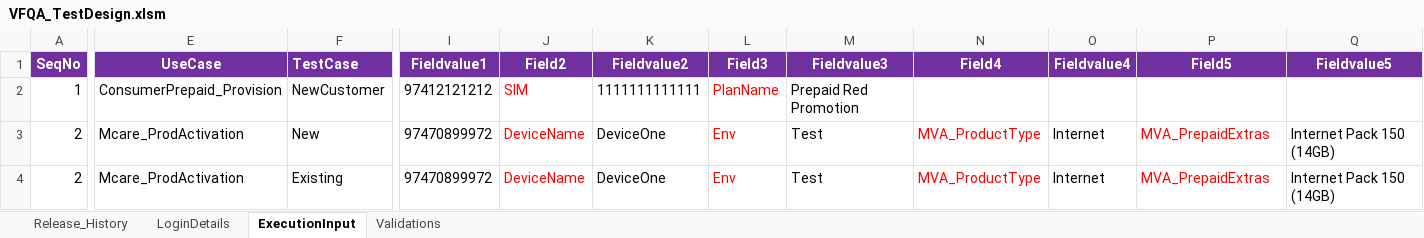
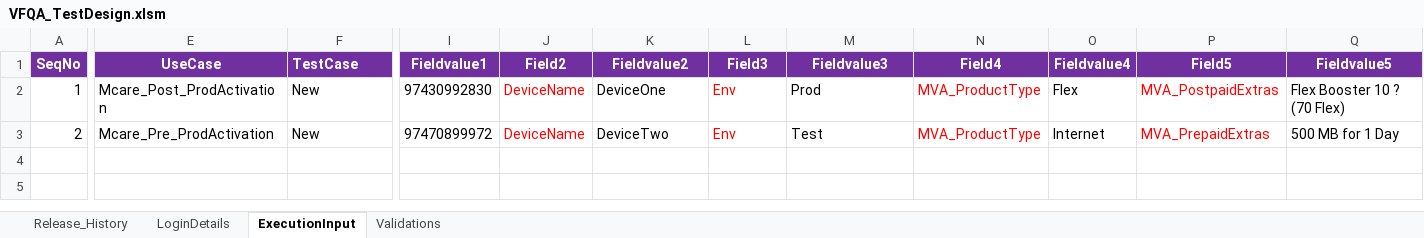
Before and after one commit to imran0404y/VFQA_Parallel, an Excel workbook: Directory/VFQA_TestDesign.xlsm, sheet ExecutionInput, drawn as a sheet; only a part is shown, gaps mark what is left out; values as stored, in another font and other column widths than the file's, no borders; charts and pictures not drawn; rows hold the shown columns only; the diff covers the shown part only; the diff names each change by its address in the sheet, - before the commit and + after, or states it on an @@ line.

```diff
--- a/Directory/VFQA_TestDesign.xlsm (sheet ExecutionInput)
+++ b/Directory/VFQA_TestDesign.xlsm (sheet ExecutionInput)
-E2 (UseCase): ConsumerPrepaid_Provision
+E2 (UseCase): Mcare_Post_ProdActivation
-F2 (TestCase): NewCustomer
+F2 (TestCase): New
-I2 (Fieldvalue1): 97412121212
+I2 (Fieldvalue1): 97430992830
-J2 (Field2): SIM
+J2 (Field2): DeviceName
-K2 (Fieldvalue2): 1111111111111
+K2 (Fieldvalue2): DeviceOne
-L2 (Field3): PlanName
+L2 (Field3): Env
-M2 (Fieldvalue3): Prepaid Red Promotion
+M2 (Fieldvalue3): Prod
-N2 (Field4): (empty)
+N2 (Field4): MVA_ProductType
-O2 (Fieldvalue4): (empty)
+O2 (Fieldvalue4): Flex
-P2 (Field5): (empty)
+P2 (Field5): MVA_PostpaidExtras
-Q2 (Fieldvalue5): (empty)
+Q2 (Fieldvalue5): Flex Booster 10 ? (70 Flex)
-E3 (UseCase): Mcare_ProdActivation
+E3 (UseCase): Mcare_Pre_ProdActivation
-K3 (Fieldvalue2): DeviceOne
+K3 (Fieldvalue2): DeviceTwo
-Q3 (Fieldvalue5): Internet Pack 150 (14GB)
+Q3 (Fieldvalue5): 500 MB for 1 Day
-row 4: 2 | Mcare_ProdActivation | Existing | 97470899972 | DeviceName | DeviceOne | Env | Test | MVA_ProductType | Internet | MVA_PrepaidExtras | Internet Pack 150 (14GB)
```
Also changed, not shown: 3 edited cells elsewhere in this sheet, sheet Validations, Framework/Database/TestDataDB.xlsx, VFQA_TestDesign.xlsm, 4 other files.
